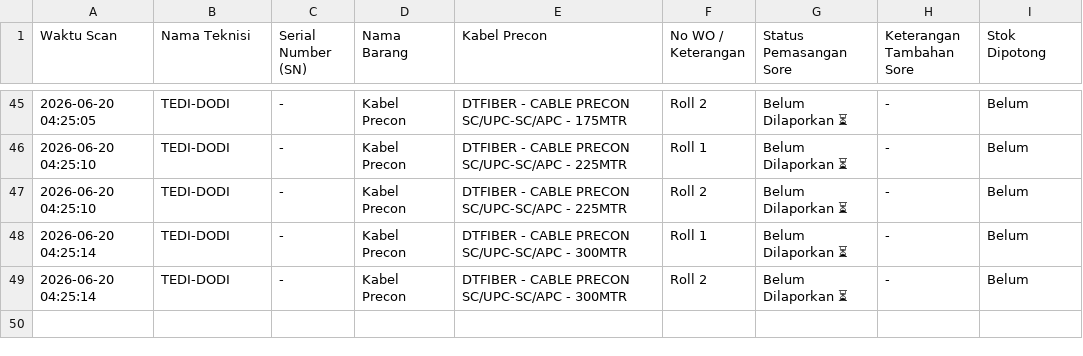
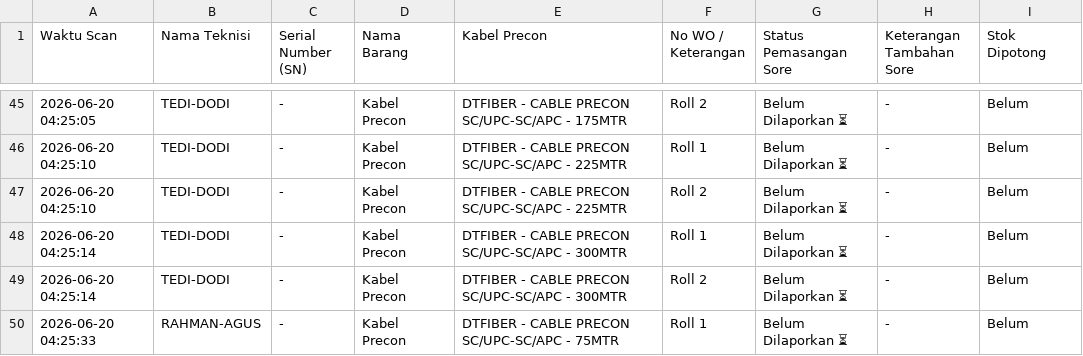
Before and after one commit to jrn999/gudang-ikr, a CSV file: log_harian.csv, drawn as a sheet; only a part is shown, gaps mark what is left out; the diff names each change by its address in the sheet, - before the commit and + after, or states it on an @@ line.

Commit message:
Auto-Update Log 2026-06-20 04:25

```diff
--- a/log_harian.csv
+++ b/log_harian.csv
+row 50: 2026-06-20 04:25:33 | RAHMAN-AGUS | - | Kabel Precon | DTFIBER - CABLE PRECON SC/UPC-SC/APC - 75MTR | Roll 1 | Belum Dilaporkan ⏳ | - | Belum
```
